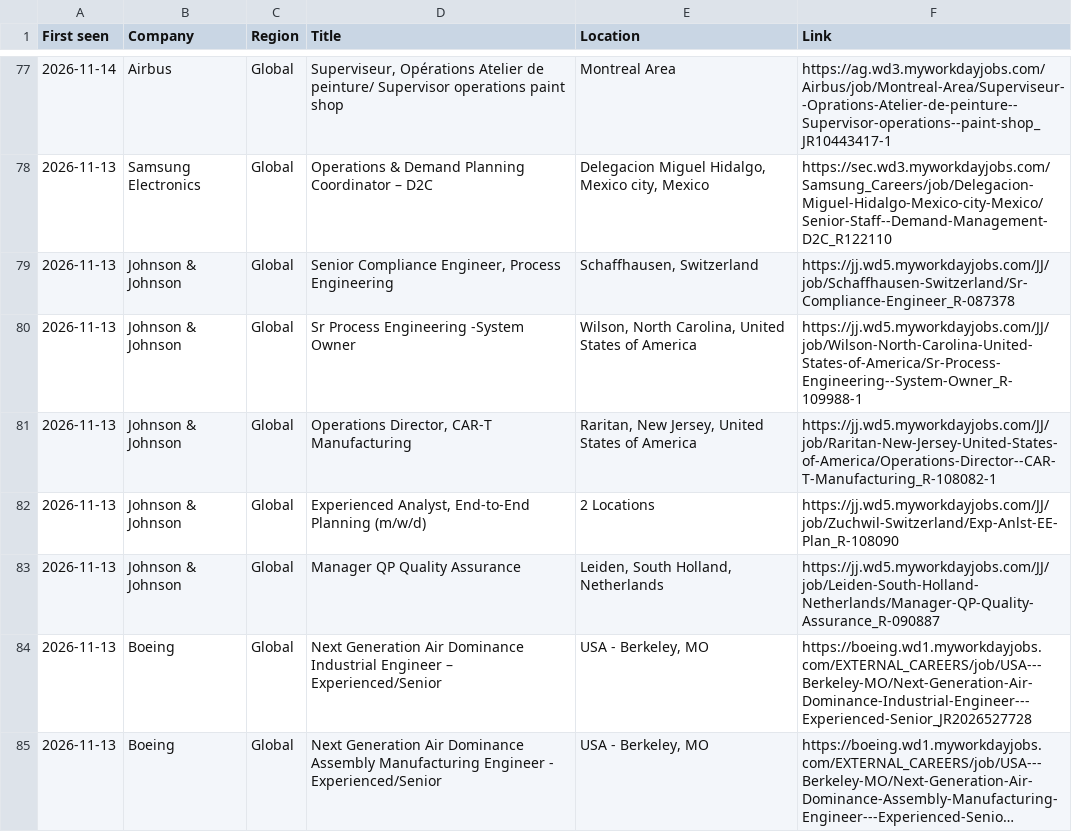
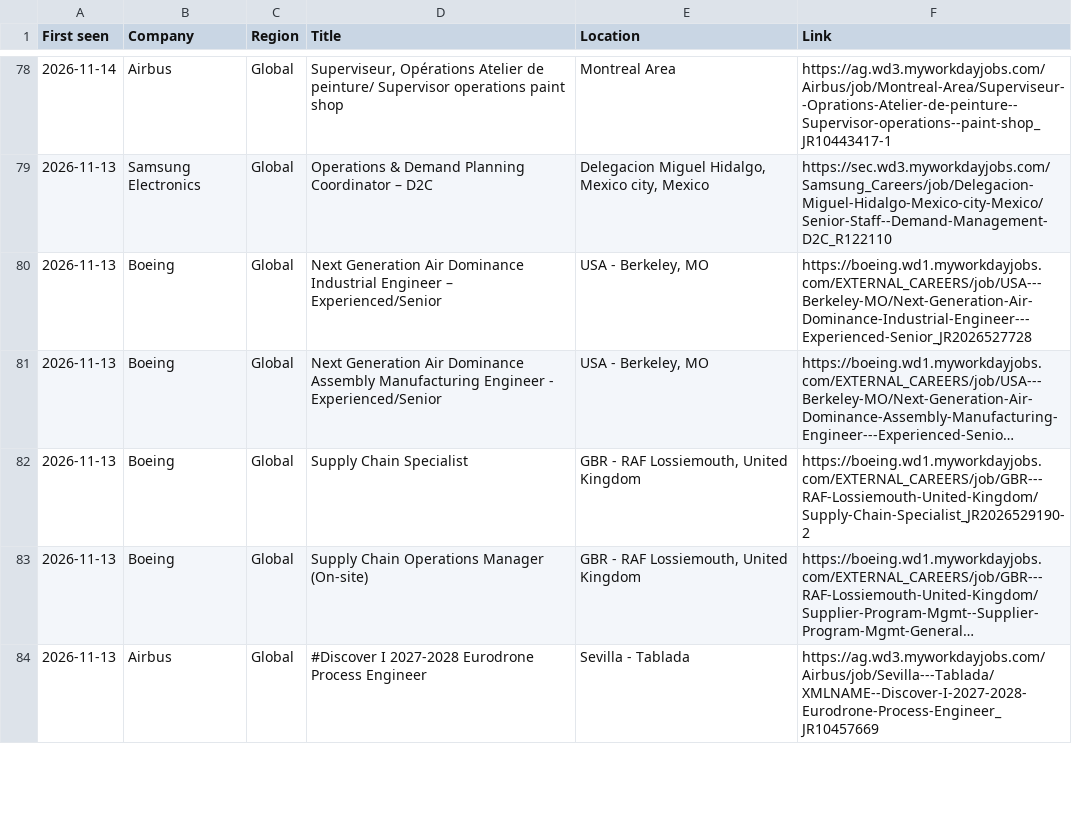
Before and after one commit to saimomsadek2002-lab/ipe-job-tracker, a CSV file: data/jobs.csv, drawn as a sheet; only a part is shown, gaps mark what is left out; the shorter side is filled out with more unchanged rows; long unchanged cells end in …; removed rows and columns are numbered as before the commit, all else as after; the diff covers the shown part only; the diff names each change by its address in the sheet, - before the commit and + after, or states it on an @@ line.

```diff
--- a/data/jobs.csv
+++ b/data/jobs.csv
-row 79: 2026-11-13 | Johnson & Johnson | Global | Senior Compliance Engineer, Process Engineering | Schaffhausen, Switzerland | https://jj.wd5.myworkdayjobs.com/JJ/job/Schaffhausen-Switzerland/Sr-Compliance-Engineer_R-087378
-row 80: 2026-11-13 | Johnson & Johnson | Global | Sr Process Engineering -System Owner | Wilson, North Carolina, United States of America | https://jj.wd5.myworkdayjobs.com/JJ/job/Wilson-North-Carolina-United-States-of-America/Sr-Process-Engineering--System-Owner_R-109988-1
-row 81: 2026-11-13 | Johnson & Johnson | Global | Operations Director, CAR-T Manufacturing | Raritan, New Jersey, United States of America | https://jj.wd5.myworkdayjobs.com/JJ/job/Raritan-New-Jersey-United-States-of-America/Operations-Director--CAR-T-Manufacturing_R-108082-1
-row 82: 2026-11-13 | Johnson & Johnson | Global | Experienced Analyst, End-to-End Planning (m/w/d) | 2 Locations | https://jj.wd5.myworkdayjobs.com/JJ/job/Zuchwil-Switzerland/Exp-Anlst-EE-Plan_R-108090
-row 83: 2026-11-13 | Johnson & Johnson | Global | Manager QP Quality Assurance | Leiden, South Holland, Netherlands | https://jj.wd5.myworkdayjobs.com/JJ/job/Leiden-South-Holland-Netherlands/Manager-QP-Quality-Assurance_R-090887
```
Also changed, not shown: 11 added rows, 12 removed rows and 3 edited cells elsewhere in this file, 2 other files.
